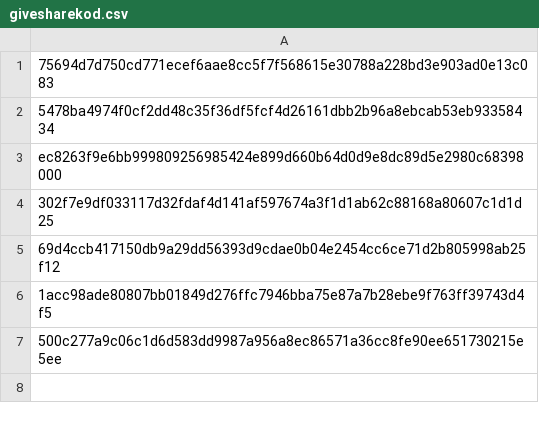
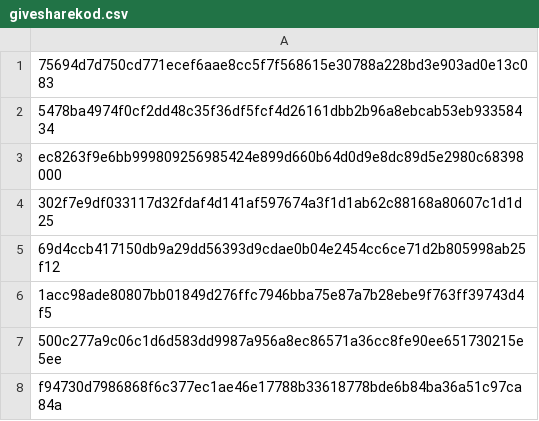
Before and after one commit to mabbsolute/tgs, a CSV file: givesharekod.csv, drawn as a sheet.

Commit message:
Update givesharekod.csv

```diff
--- a/givesharekod.csv
+++ b/givesharekod.csv
@@ -7 +7,2 @@ ec8263f9e6bb999809256985424e899d660b64d0d9e8dc89d5e2980c68398000
 500c277a9c06c1d6d583dd9987a956a8ec86571a36cc8fe90ee651730215e5ee
+f94730d7986868f6c377ec1ae46e17788b33618778bde6b84ba36a51c97ca84a
```
